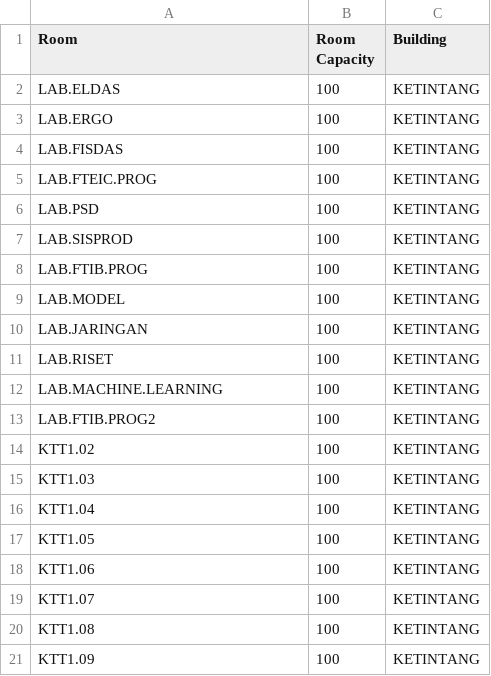
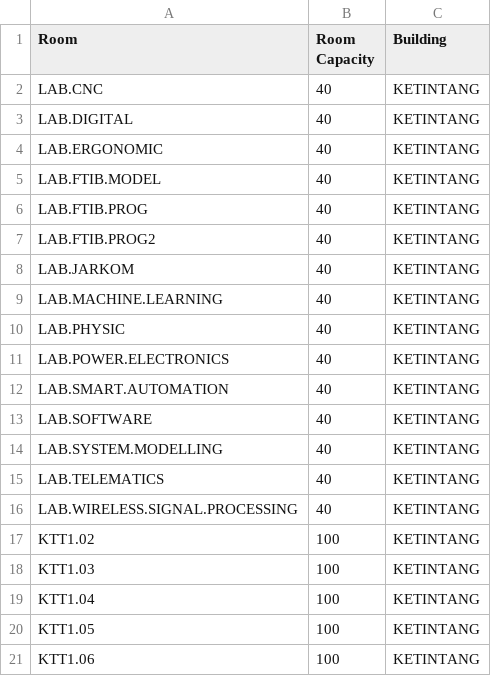
Before and after one commit to iniandrew/timeable-schedule, a CSV file: database/seeders/data/rooms.csv, drawn as a sheet; only a part is shown; the shorter side is filled out with more unchanged rows.

Commit message:
update rooms

```diff
--- a/database/seeders/data/rooms.csv
+++ b/database/seeders/data/rooms.csv
@@ -1,14 +1,17 @@
 "Room","Room Capacity","Building"
-"LAB.ELDAS",100,"KETINTANG"
-"LAB.ERGO",100,"KETINTANG"
-"LAB.FISDAS",100,"KETINTANG"
-"LAB.FTEIC.PROG",100,"KETINTANG"
-"LAB.PSD",100,"KETINTANG"
-"LAB.SISPROD",100,"KETINTANG"
-"LAB.FTIB.PROG",100,"KETINTANG"
-"LAB.MODEL",100,"KETINTANG"
-"LAB.JARINGAN",100,"KETINTANG"
-"LAB.RISET",100,"KETINTANG"
-"LAB.MACHINE.LEARNING",100,"KETINTANG"
-"LAB.FTIB.PROG2",100,"KETINTANG"
+"LAB.CNC",40,"KETINTANG"
+"LAB.DIGITAL",40,"KETINTANG"
+"LAB.ERGONOMIC",40,"KETINTANG"
+"LAB.FTIB.MODEL",40,"KETINTANG"
+"LAB.FTIB.PROG",40,"KETINTANG"
+"LAB.FTIB.PROG2",40,"KETINTANG"
+"LAB.JARKOM",40,"KETINTANG"
+"LAB.MACHINE.LEARNING",40,"KETINTANG"
+"LAB.PHYSIC",40,"KETINTANG"
+"LAB.POWER.ELECTRONICS",40,"KETINTANG"
+"LAB.SMART.AUTOMATION",40,"KETINTANG"
+"LAB.SOFTWARE",40,"KETINTANG"
+"LAB.SYSTEM.MODELLING",40,"KETINTANG"
+"LAB.TELEMATICS",40,"KETINTANG"
+"LAB.WIRELESS.SIGNAL.PROCESSING",40,"KETINTANG"
 "KTT1.02",100,"KETINTANG"
```
